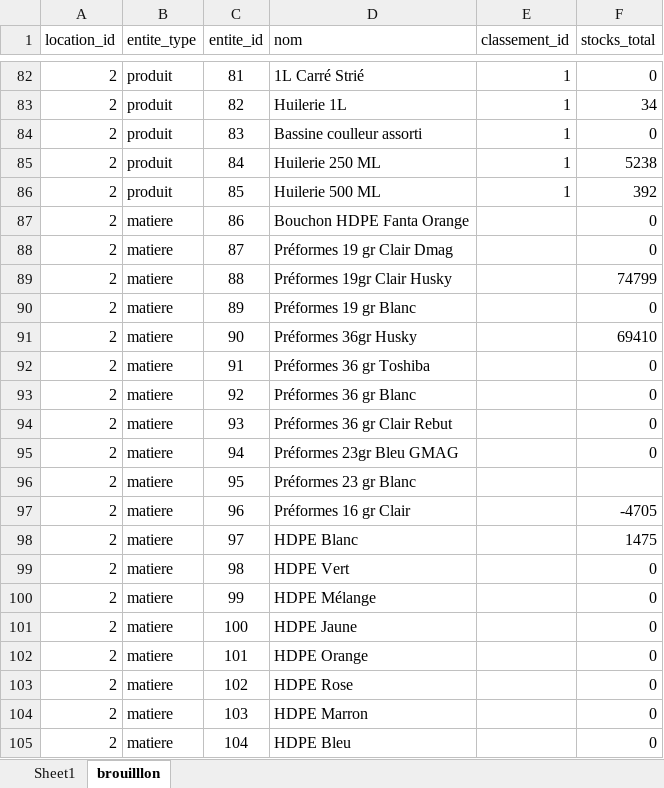
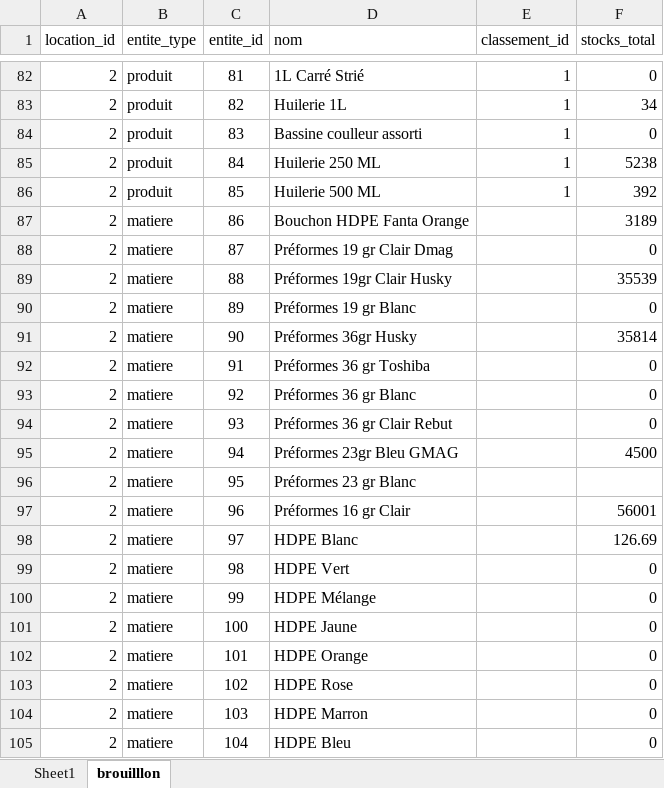
Before and after one commit to ElZARA407/ERP-CMP, an Excel workbook: backend-erp/database/seeders/data/Stocks.xlsx, sheet brouilllon, drawn as a sheet; only a part is shown, gaps mark what is left out; values as stored, in another font and other column widths than the file's, no borders; the diff covers the shown part only; the diff names each change by its address in the sheet, - before the commit and + after, or states it on an @@ line.

```diff
--- a/backend-erp/database/seeders/data/Stocks.xlsx (sheet brouilllon)
+++ b/backend-erp/database/seeders/data/Stocks.xlsx (sheet brouilllon)
-F87 (stocks_total): 0
+F87 (stocks_total): 3189
-F89 (stocks_total): 74799
+F89 (stocks_total): 35539
-F91 (stocks_total): 69410
+F91 (stocks_total): 35814
-F95 (stocks_total): 0
+F95 (stocks_total): 4500
-F97 (stocks_total): -4705
+F97 (stocks_total): 56001
-F98 (stocks_total): 1475
+F98 (stocks_total): 126.69
```
Also changed, not shown: 17 removed rows and 25 edited cells elsewhere in this sheet, 7 other files.
